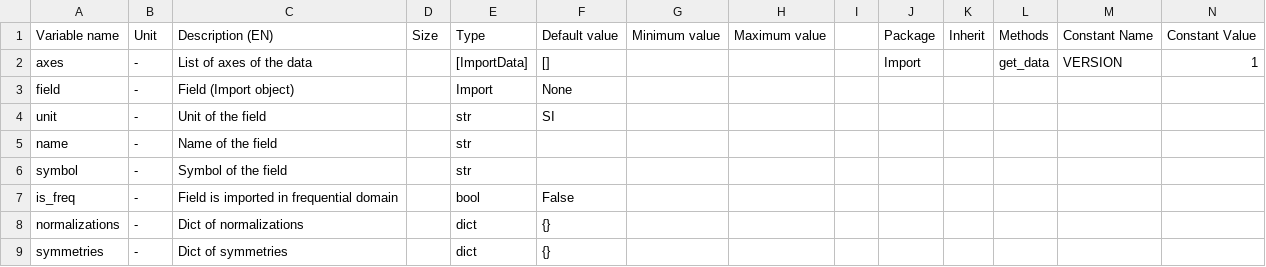
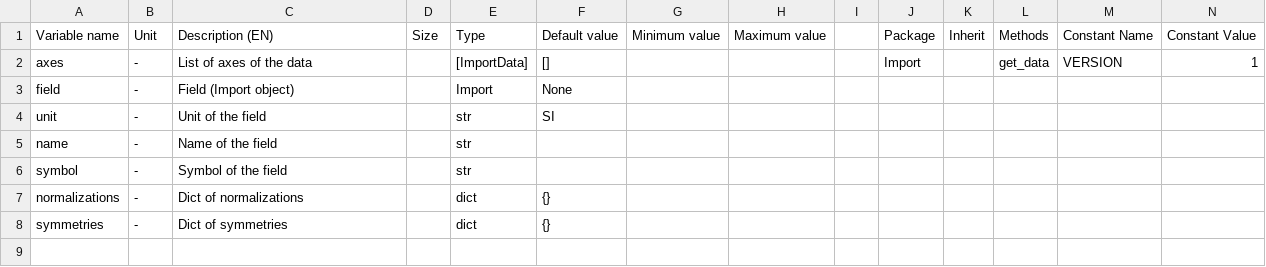
Before and after one commit to Eomys/pyleecan, a CSV file: pyleecan/Generator/ClassesRef/Import/ImportData.csv, drawn as a sheet; only a part is shown; rows hold the shown columns only; the diff names each change by its address in the sheet, - before the commit and + after, or states it on an @@ line.

Commit message:
[CC] Remove is_freq option (deduce it from axes names)

```diff
--- a/pyleecan/Generator/ClassesRef/Import/ImportData.csv
+++ b/pyleecan/Generator/ClassesRef/Import/ImportData.csv
-row 7: is_freq | - | Field is imported in frequential domain |  | bool | False
```
Also changed, not shown: 3 other files.
